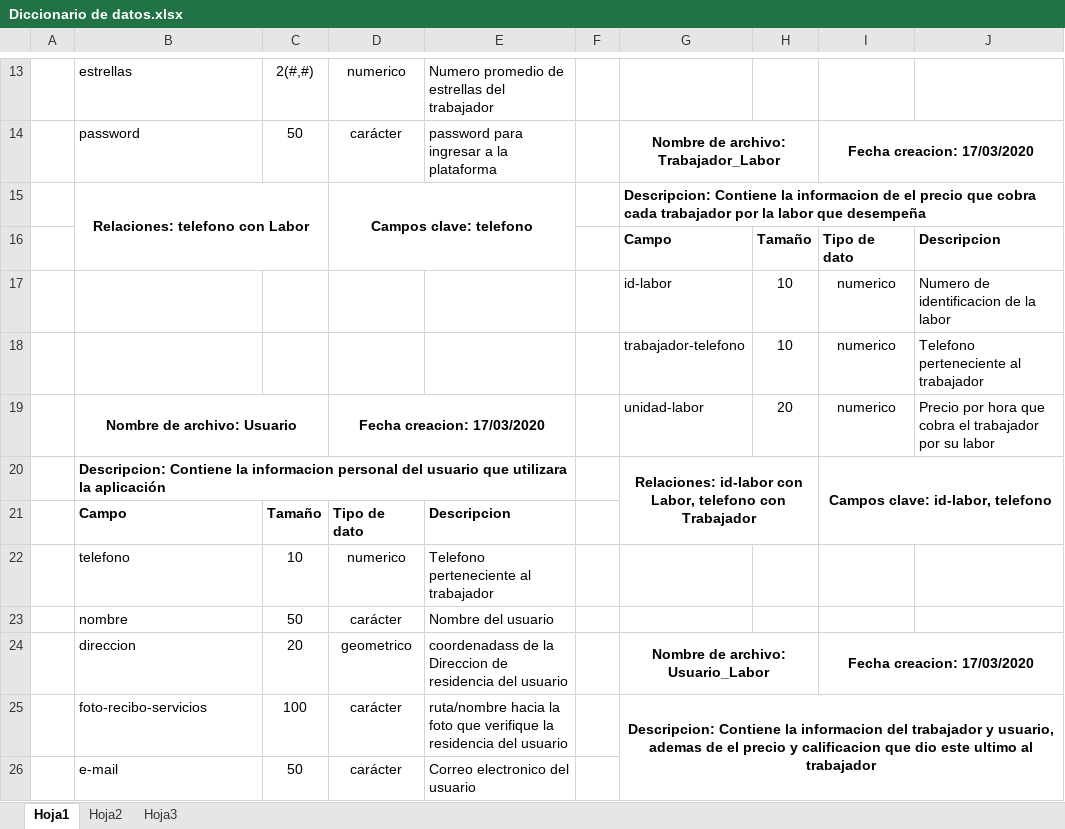
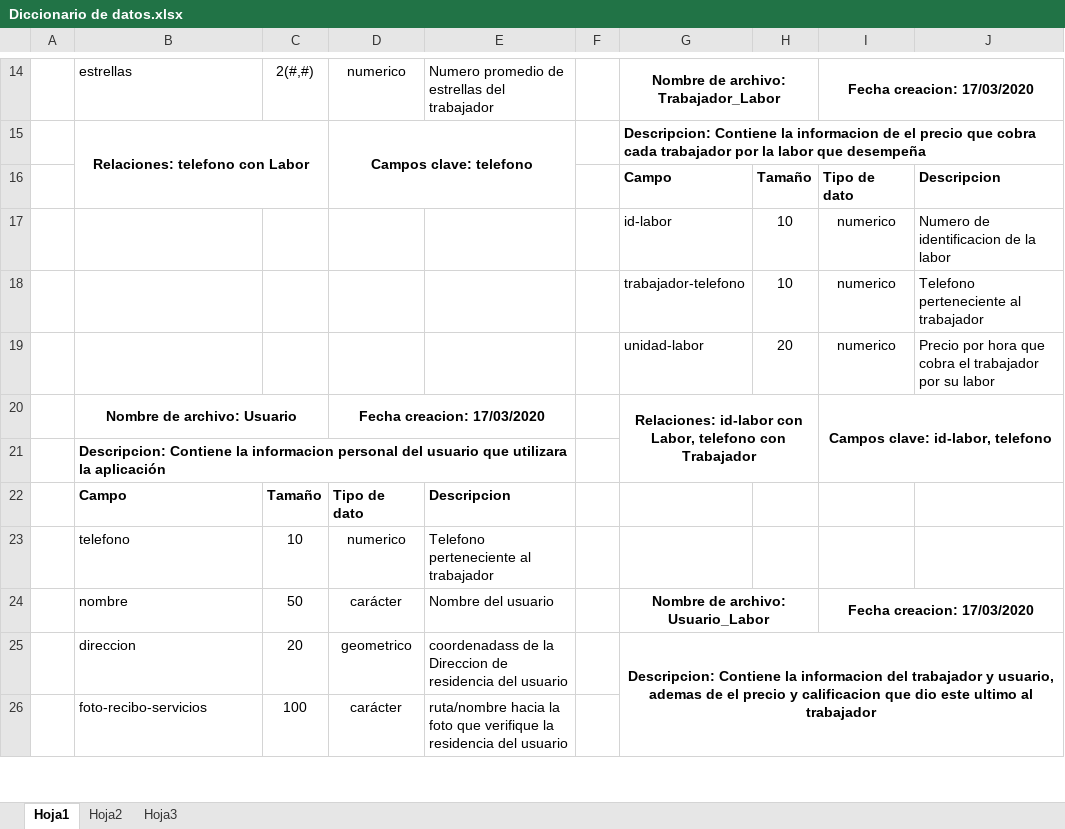
Before and after one commit to SanMejia/proyectoBases, an Excel workbook: Documentación/Diccionario de datos.xlsx, sheet Hoja1, drawn as a sheet; only a part is shown, gaps mark what is left out; values as stored, in another font and other column widths than the file's, no borders; charts and pictures not drawn; removed rows and columns are numbered as before the commit, all else as after; the diff covers the shown part only; the diff names each change by its address in the sheet, - before the commit and + after, or states it on an @@ line.

```diff
--- a/Documentación/Diccionario de datos.xlsx (sheet Hoja1)
+++ b/Documentación/Diccionario de datos.xlsx (sheet Hoja1)
-G14: (empty)
+G14: Nombre de archivo: Trabajador_Labor
+G14:H14 merged
-I14: (empty)
+I14: Fecha creacion: 17/03/2020
+I14:J14 merged
-row 14:  | password | 50 | carácter | password para ingresar a la plataforma |  | Nombre de archivo: Trabajador_Labor |  | Fecha creacion: 17/03/2020
-B19: Nombre de archivo: Usuario
+B19: (empty)
-B19:C19 merged
-D19: Fecha creacion: 17/03/2020
+D19: (empty)
-D19:E19 merged
-B20: Descripcion: Contiene la informacion personal del usuario que utilizara la aplicación
+B20: Nombre de archivo: Usuario
-B20 alignment: left
+B20 alignment: center
-B20:E20 merged
+B20:C20 merged
-D20: (empty)
+D20: Fecha creacion: 17/03/2020
+D20:E20 merged
-G20:H21 merged
+G20:H21 merged
-I20:J21 merged
+I20:J21 merged
+row 21:  | Descripcion: Contiene la informacion personal del usuario que utilizara la aplicación
-G24: (empty)
+G24: Nombre de archivo: Usuario_Labor
+G24:H24 merged
-I24: (empty)
+I24: Fecha creacion: 17/03/2020
+I24:J24 merged
-G25: Nombre de archivo: Usuario_Labor
+G25: Descripcion: Contiene la informacion del trabajador y usuario, ademas de el precio y calificacion que dio este ultimo al trabajador
-G24:H24 merged
+G25:J26 merged
-I25: Fecha creacion: 17/03/2020
+I25: (empty)
-I24:J24 merged
-G26: Descripcion: Contiene la informacion del trabajador y usuario, ademas de el precio y calificacion que dio este ultimo al trabajador
+G26: (empty)
-G25:J26 merged
-row 26:  | e-mail | 50 | carácter | Correo electronico del usuario
```
Also changed, not shown: 16 added rows, 2 removed rows, 25 edited cells, cell formats and merged cells elsewhere in this sheet, charts or pictures, 3 other files.
